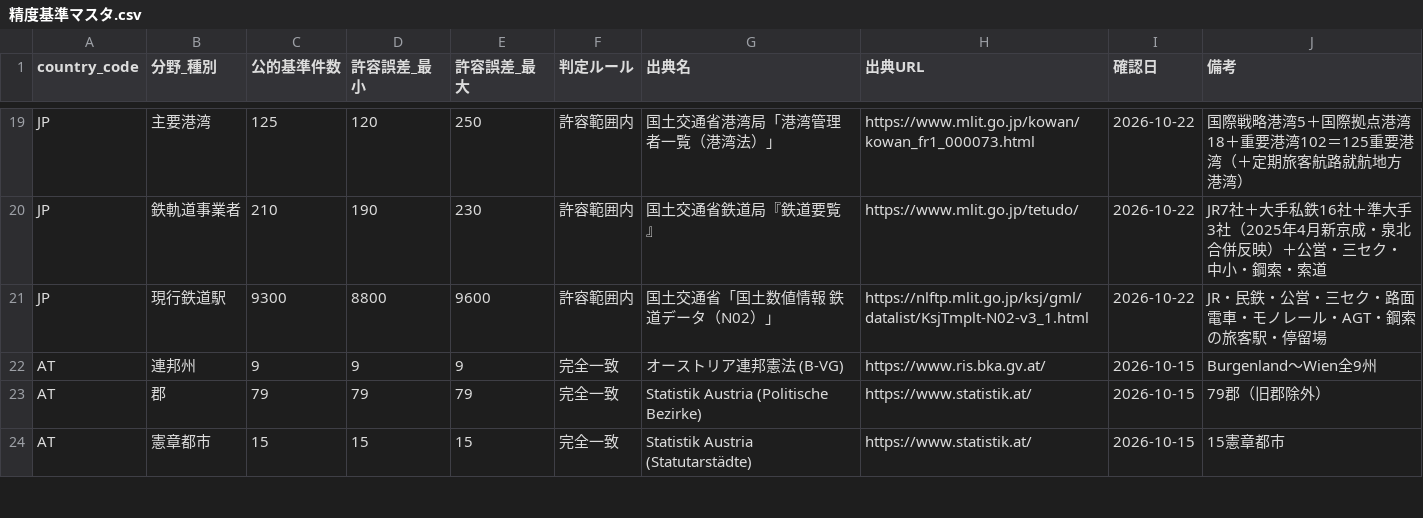
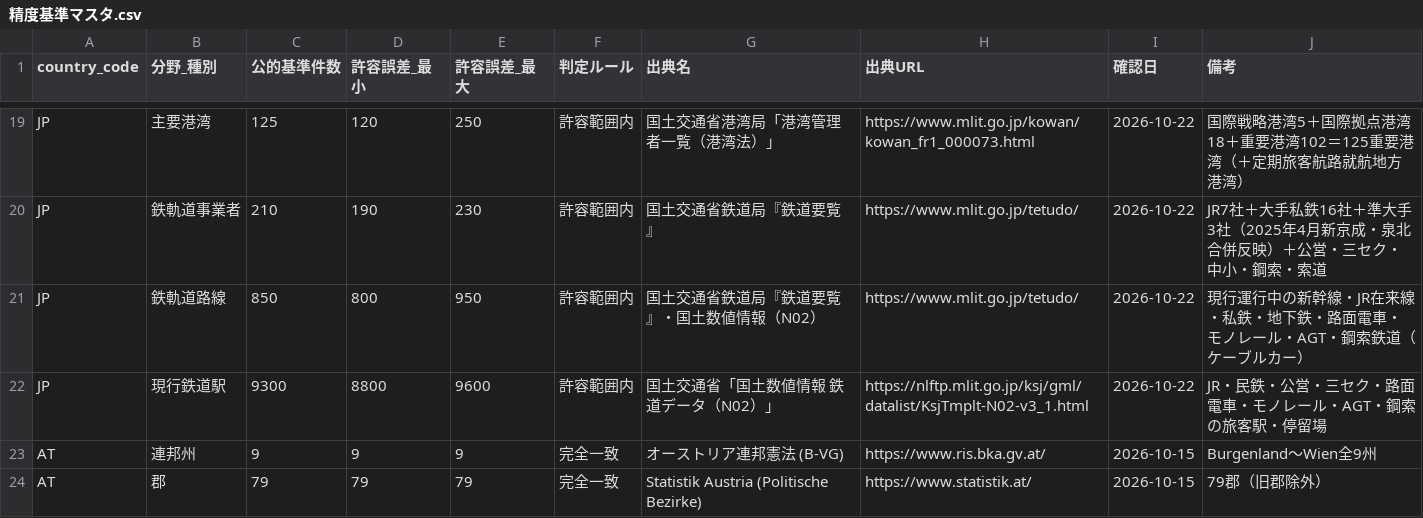
Before and after one commit to sasamichi/PJT_Main, a CSV file: docs/精度基準マスタ.csv, drawn as a sheet; only a part is shown, gaps mark what is left out; the shorter side is filled out with more unchanged rows; the diff names each change by its address in the sheet, - before the commit and + after, or states it on an @@ line.

```diff
--- a/docs/精度基準マスタ.csv
+++ b/docs/精度基準マスタ.csv
+row 21: JP | 鉄軌道路線 | 850 | 800 | 950 | 許容範囲内 | 国土交通省鉄道局『鉄道要覧』・国土数値情報（N02） | https://www.mlit.go.jp/tetudo/ | 2026-10-22 | 現行運行中の新幹線・JR在来線・私鉄・地下鉄・路面電車・モノレール・AGT・鋼索鉄道（ケーブルカー）
```
Also changed, not shown: 10 other files.
